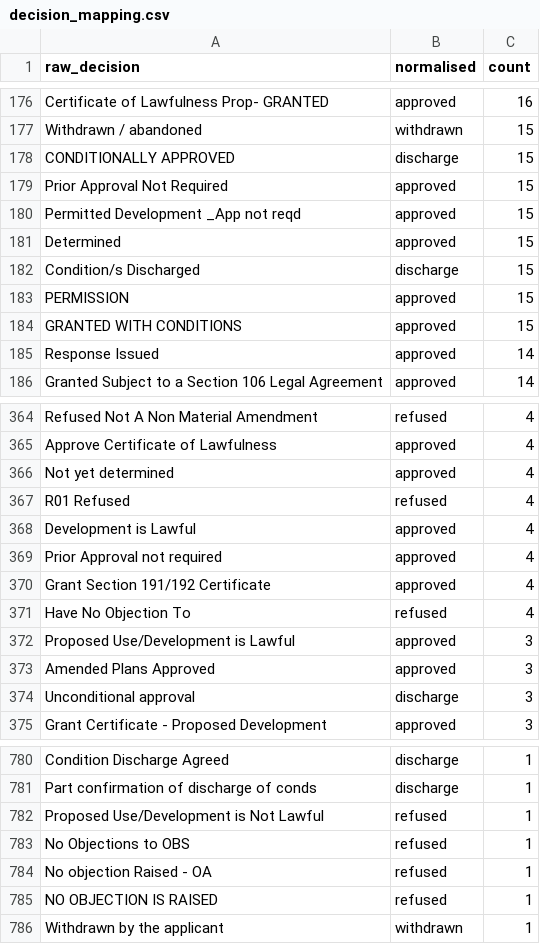
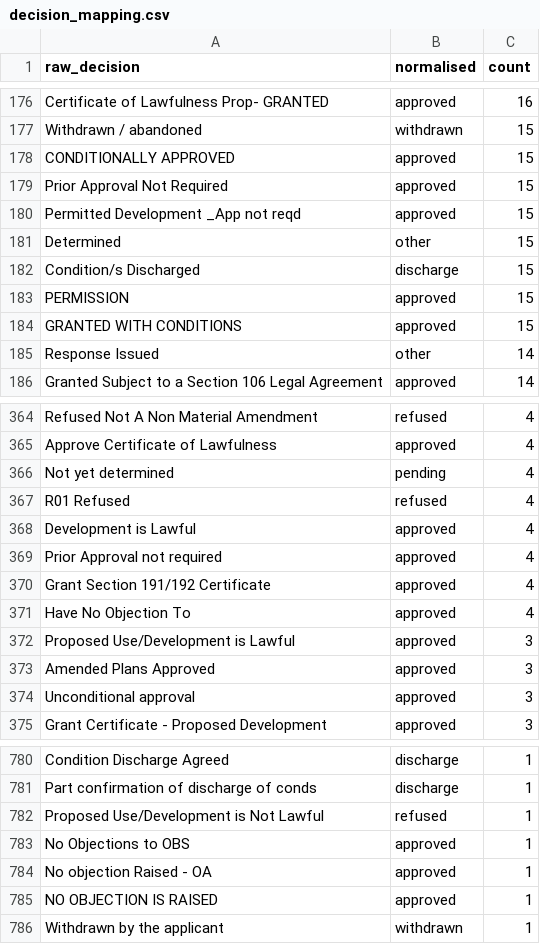
Before and after one commit to simonwisdom/heat-pump-planning-scraping, a CSV file: reports/heat-pump-decisions/decision_mapping.csv, drawn as a sheet; only a part is shown, gaps mark what is left out; the diff covers the shown part only.

```diff
--- a/reports/heat-pump-decisions/decision_mapping.csv
+++ b/reports/heat-pump-decisions/decision_mapping.csv
@@ -177,6 +177,6 @@ Certificate of Lawfulness Prop- GRANTED,approved,16
 Withdrawn / abandoned,withdrawn,15
-CONDITIONALLY APPROVED,discharge,15
+CONDITIONALLY APPROVED,approved,15
 Prior Approval Not Required,approved,15
 Permitted Development _App not reqd,approved,15
-Determined,approved,15
+Determined,other,15
 Condition/s Discharged,discharge,15
@@ -184,3 +184,3 @@ PERMISSION,approved,15
 GRANTED WITH CONDITIONS,approved,15
-Response Issued,approved,14
+Response Issued,other,14
 Granted Subject to a Section 106 Legal Agreement,approved,14
@@ -365,3 +365,3 @@ Refused Not A Non Material Amendment,refused,4
 Approve Certificate of Lawfulness,approved,4
-Not yet determined,approved,4
+Not yet determined,pending,4
 R01 Refused,refused,4
@@ -370,6 +370,6 @@ Prior Approval not required,approved,4
 Grant Section 191/192 Certificate,approved,4
-Have No Objection To,refused,4
+Have No Objection To,approved,4
 Proposed Use/Development is Lawful,approved,3
 Amended Plans Approved,approved,3
-Unconditional approval,discharge,3
+Unconditional approval,approved,3
 Grant Certificate - Proposed Development,approved,3
@@ -782,5 +782,5 @@ Part confirmation of discharge of conds,discharge,1
 Proposed Use/Development is Not Lawful,refused,1
-No Objections to OBS,refused,1
-No objection Raised - OA,refused,1
-NO OBJECTION IS RAISED,refused,1
+No Objections to OBS,approved,1
+No objection Raised - OA,approved,1
+NO OBJECTION IS RAISED,approved,1
 Withdrawn by the applicant,withdrawn,1
```
Also changed, not shown: 53 edited cells elsewhere in this file, reports/heat-pump-decisions/by_application_type.csv, reports/heat-pump-decisions/by_council.csv, 9 other files.
